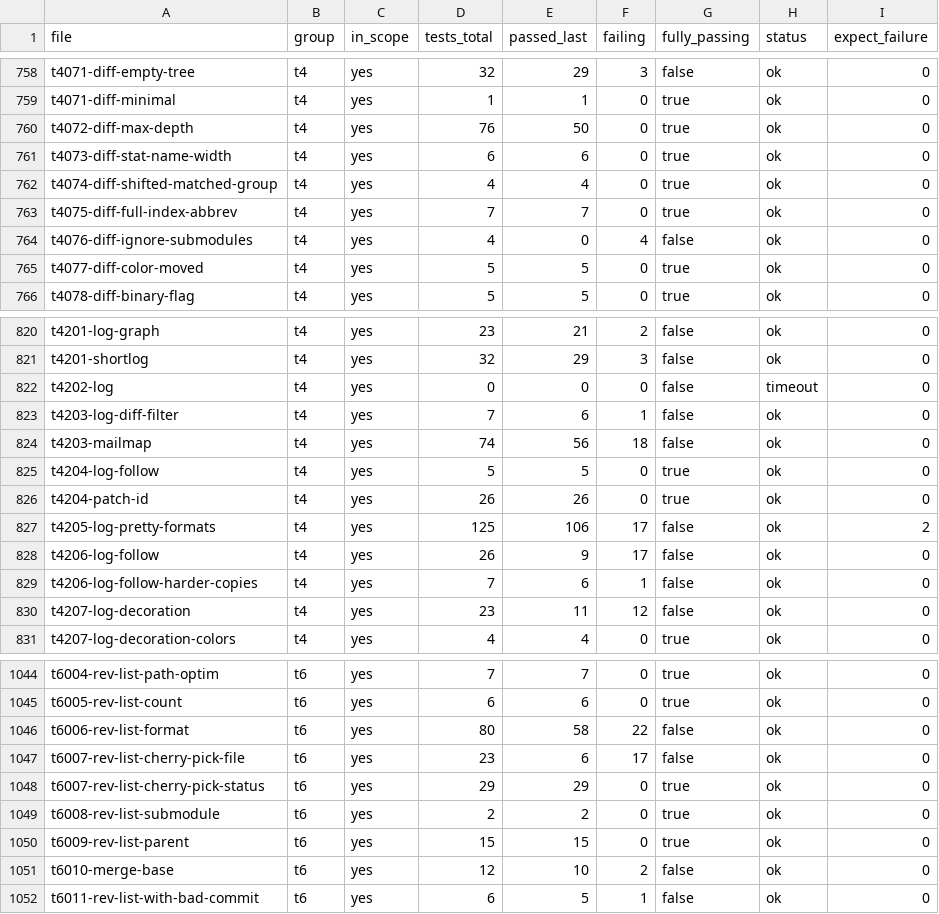
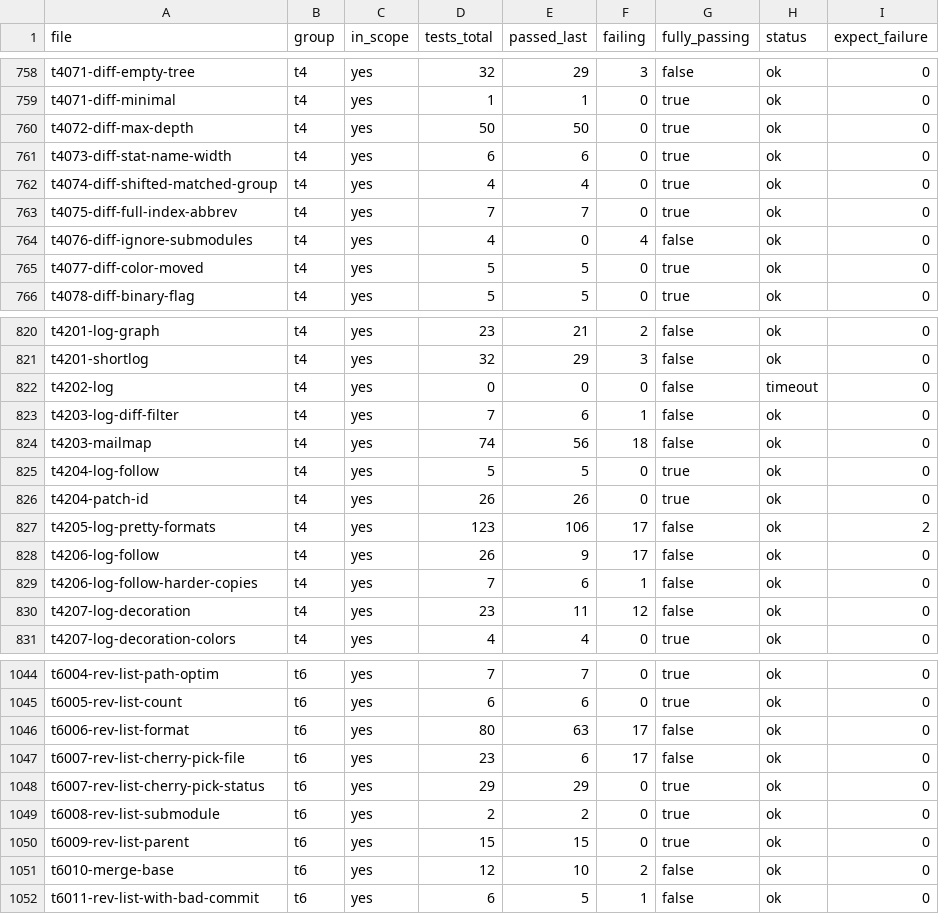
Before and after one commit to dscho/grit, a CSV file: data/test-files.csv, drawn as a sheet; only a part is shown, gaps mark what is left out.

Commit message:
fix: improve rev-list pretty format output

```diff
--- a/data/test-files.csv
+++ b/data/test-files.csv
@@ -759,3 +759,3 @@ t4071-diff-empty-tree	t4	yes	32	29	3	false	ok	0
 t4071-diff-minimal	t4	yes	1	1	0	true	ok	0
-t4072-diff-max-depth	t4	yes	76	50	0	true	ok	0
+t4072-diff-max-depth	t4	yes	50	50	0	true	ok	0
 t4073-diff-stat-name-width	t4	yes	6	6	0	true	ok	0
@@ -826,3 +826,3 @@ t4204-log-follow	t4	yes	5	5	0	true	ok	0
 t4204-patch-id	t4	yes	26	26	0	true	ok	0
-t4205-log-pretty-formats	t4	yes	125	106	17	false	ok	2
+t4205-log-pretty-formats	t4	yes	123	106	17	false	ok	2
 t4206-log-follow	t4	yes	26	9	17	false	ok	0
@@ -1045,3 +1045,3 @@ t6004-rev-list-path-optim	t6	yes	7	7	0	true	ok	0
 t6005-rev-list-count	t6	yes	6	6	0	true	ok	0
-t6006-rev-list-format	t6	yes	80	58	22	false	ok	0
+t6006-rev-list-format	t6	yes	80	63	17	false	ok	0
 t6007-rev-list-cherry-pick-file	t6	yes	23	6	17	false	ok	0
```
Also changed, not shown: 9 other files.
